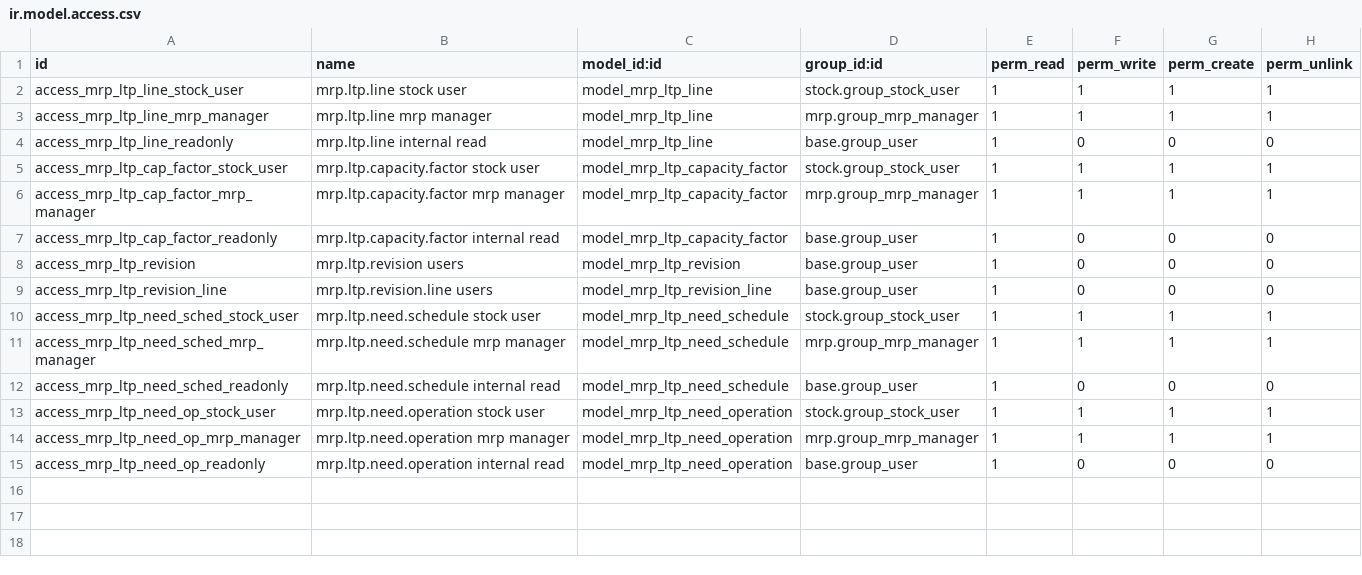
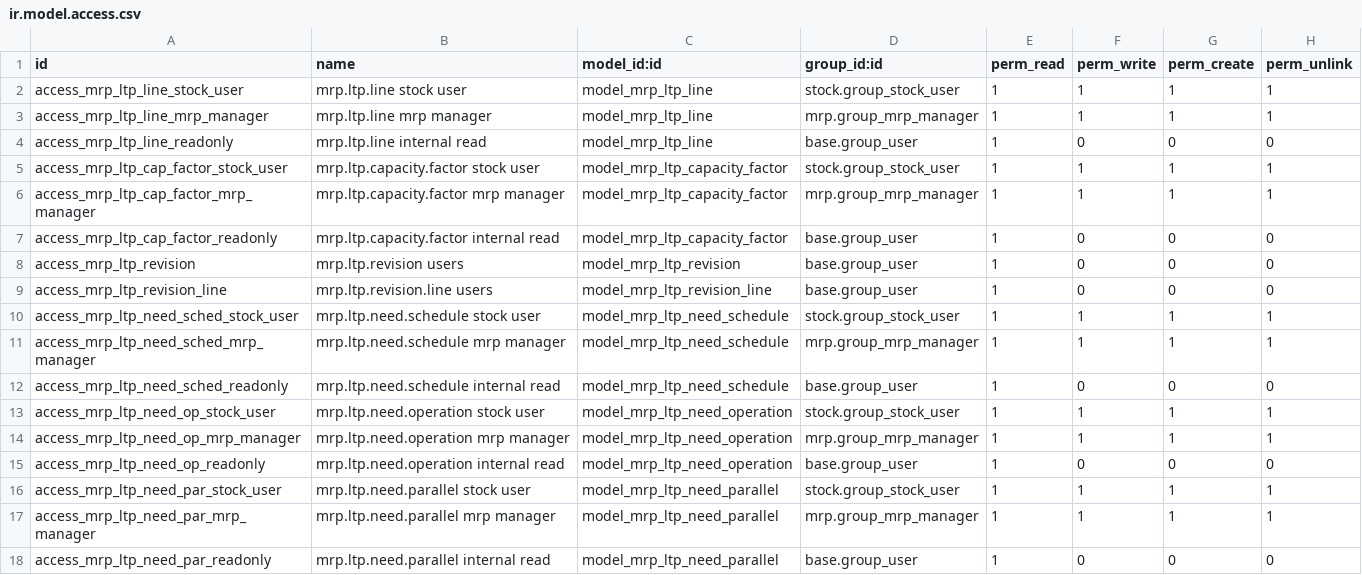
Before and after one commit to TugayHatil/th_project_19, a CSV file: mrp_long_term_planning/security/ir.model.access.csv, drawn as a sheet.

```diff
--- a/mrp_long_term_planning/security/ir.model.access.csv
+++ b/mrp_long_term_planning/security/ir.model.access.csv
@@ -15 +15,4 @@ access_mrp_ltp_need_op_mrp_manager,mrp.ltp.need.operation mrp manager,model_mrp_
 access_mrp_ltp_need_op_readonly,mrp.ltp.need.operation internal read,model_mrp_ltp_need_operation,base.group_user,1,0,0,0
+access_mrp_ltp_need_par_stock_user,mrp.ltp.need.parallel stock user,model_mrp_ltp_need_parallel,stock.group_stock_user,1,1,1,1
+access_mrp_ltp_need_par_mrp_manager,mrp.ltp.need.parallel mrp manager,model_mrp_ltp_need_parallel,mrp.group_mrp_manager,1,1,1,1
+access_mrp_ltp_need_par_readonly,mrp.ltp.need.parallel internal read,model_mrp_ltp_need_parallel,base.group_user,1,0,0,0
```
Also changed, not shown: 9 other files.
